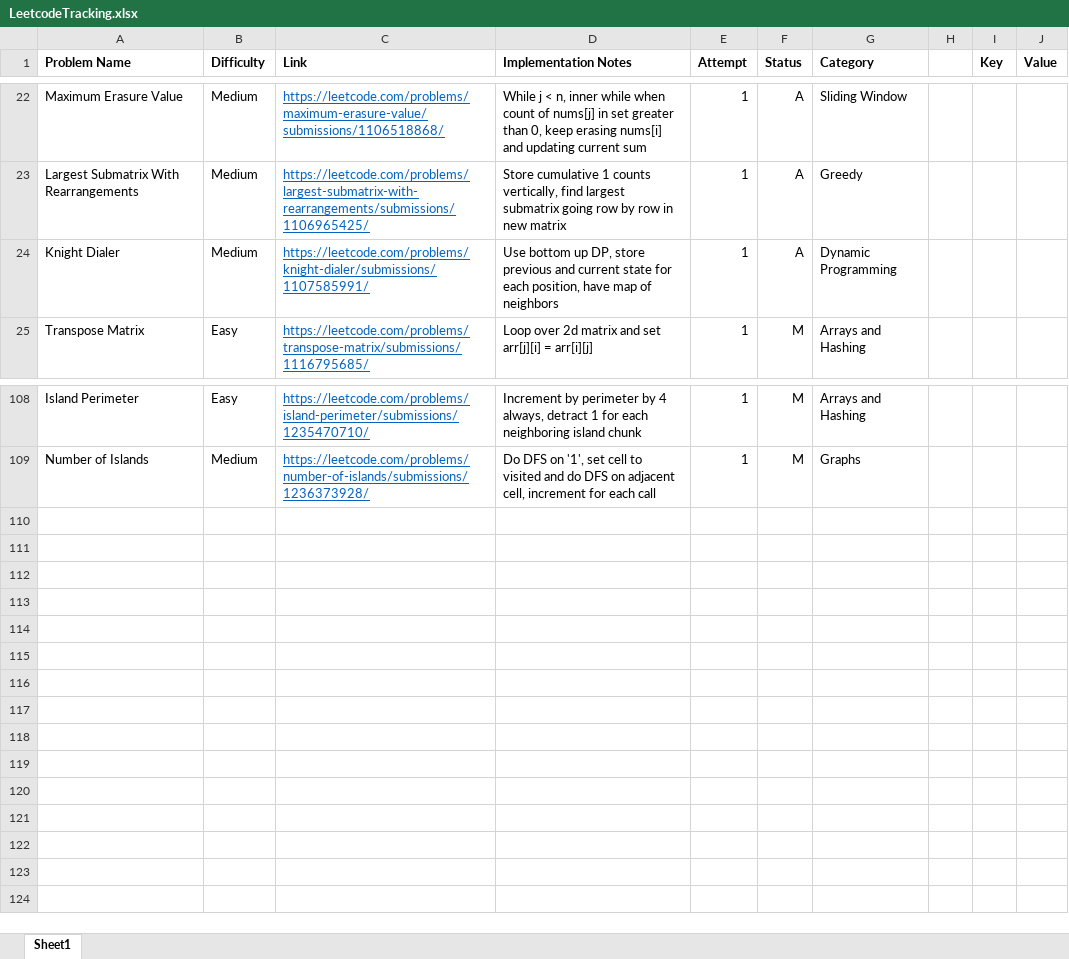
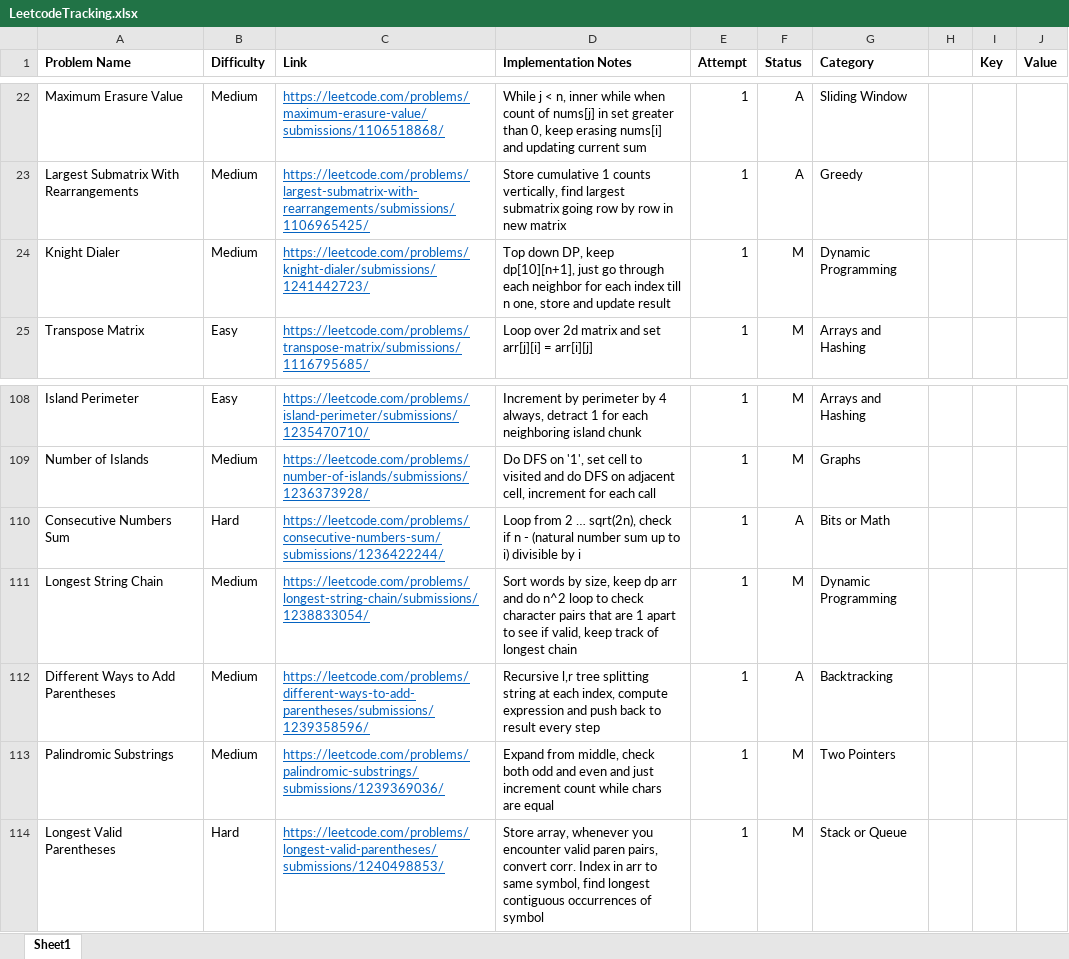
Before and after one commit to SarveshSub/CompetitiveProgramming, an Excel workbook: LeetcodeTracking.xlsx, sheet Sheet1, drawn as a sheet; only a part is shown, gaps mark what is left out; values as stored, in another font and other column widths than the file's, no borders; conditional formats not drawn; the diff names each change by its address in the sheet, - before the commit and + after, or states it on an @@ line.

Commit message:
LC Tracking - 4/25

```diff
--- a/LeetcodeTracking.xlsx (sheet Sheet1)
+++ b/LeetcodeTracking.xlsx (sheet Sheet1)
-C24 (Link): https://leetcode.com/problems/knight-dialer/submissions/1107585991/
+C24 (Link): https://leetcode.com/problems/knight-dialer/submissions/1241442723/
-D24 (Implementation Notes): Use bottom up DP, store previous and current state for each position, have map of neighbors
+D24 (Implementation Notes): Top down DP, keep dp[10][n+1], just go through each neighbor for each index till n one, store and update result
-F24 (Status): A
+F24 (Status): M
+row 110: Consecutive Numbers Sum | Hard | https://leetcode.com/problems/consecutive-numbers-sum/submissions/1236422244/ | Loop from 2 … sqrt(2n), check if n - (natural number sum up to i) divisible by i | 1 | A | Bits or Math
+row 111: Longest String Chain | Medium | https://leetcode.com/problems/longest-string-chain/submissions/1238833054/ | Sort words by size, keep dp arr and do n^2 loop to check character pairs that are 1 apart to see if valid, keep track of longest chain | 1 | M | Dynamic Programming
+row 112: Different Ways to Add Parentheses | Medium | https://leetcode.com/problems/different-ways-to-add-parentheses/submissions/1239358596/ | Recursive l,r tree splitting string at each index, compute expression and push back to result every step | 1 | A | Backtracking
+row 113: Palindromic Substrings | Medium | https://leetcode.com/problems/palindromic-substrings/submissions/1239369036/ | Expand from middle, check both odd and even and just increment count while chars are equal | 1 | M | Two Pointers
+row 114: Longest Valid Parentheses | Hard | https://leetcode.com/problems/longest-valid-parentheses/submissions/1240498853/ | Store array, whenever you encounter valid paren pairs, convert corr. Index in arr to same symbol, find longest contiguous occurrences of symbol | 1 | M | Stack or Queue
```
